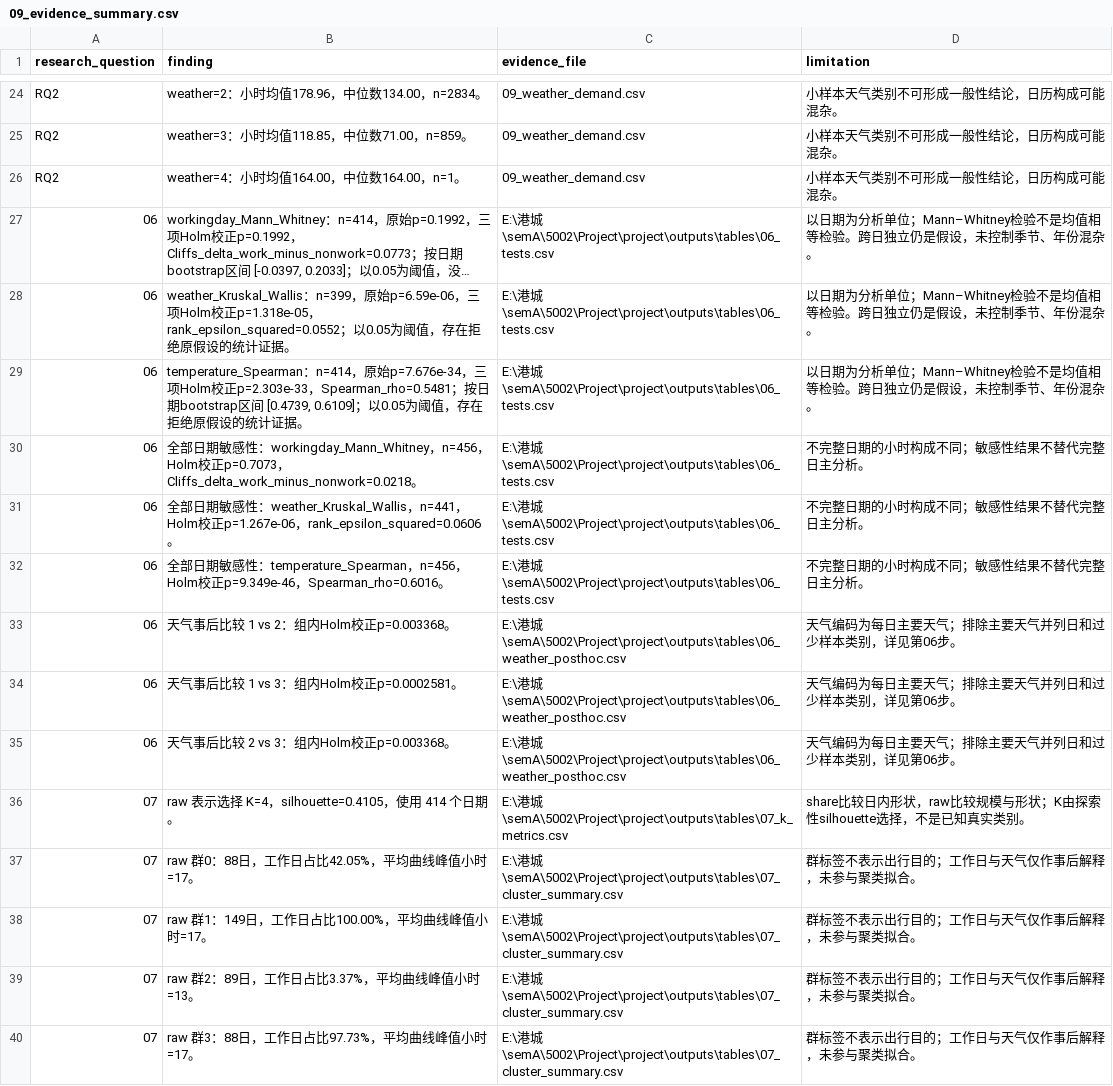
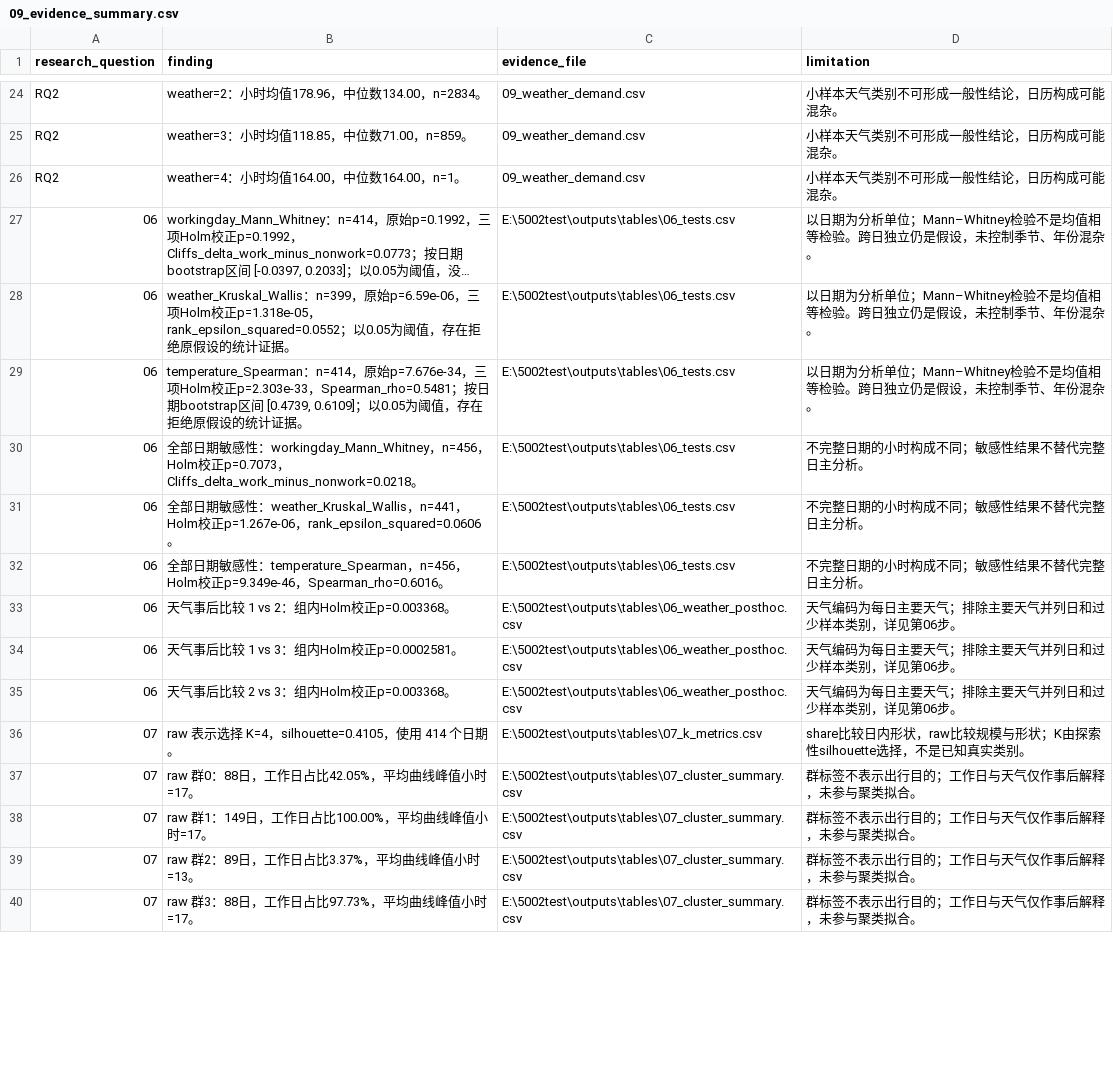
Before and after one commit to LeTmeee/bike-sharing-demand-analysis, a CSV file: outputs/tables/09_evidence_summary.csv, drawn as a sheet; only a part is shown, gaps mark what is left out; long unchanged cells end in …; the diff covers the shown part only; the diff names each change by its address in the sheet, - before the commit and + after, or states it on an @@ line.

```diff
--- a/outputs/tables/09_evidence_summary.csv
+++ b/outputs/tables/09_evidence_summary.csv
-C27:C32 (evidence_file): E:\港城\semA\5002\Project\project\outputs\tables\06_tests.csv
+C27:C32 (evidence_file): E:\5002test\outputs\tables\06_tests.csv
-C33:C35 (evidence_file): E:\港城\semA\5002\Project\project\outputs\tables\06_weather_posthoc.csv
+C33:C35 (evidence_file): E:\5002test\outputs\tables\06_weather_posthoc.csv
-C36 (evidence_file): E:\港城\semA\5002\Project\project\outputs\tables\07_k_metrics.csv
+C36 (evidence_file): E:\5002test\outputs\tables\07_k_metrics.csv
-C37:C40 (evidence_file): E:\港城\semA\5002\Project\project\outputs\tables\07_cluster_summary.csv
+C37:C40 (evidence_file): E:\5002test\outputs\tables\07_cluster_summary.csv
```
Also changed, not shown: 17 edited cells elsewhere in this file, 6 other files.
